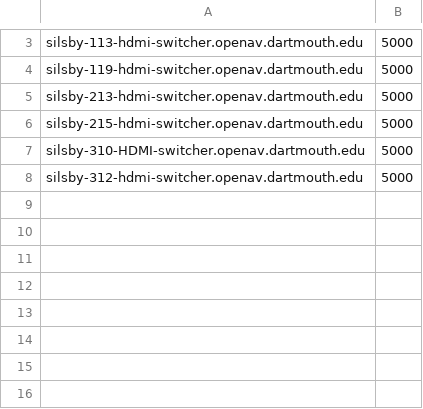
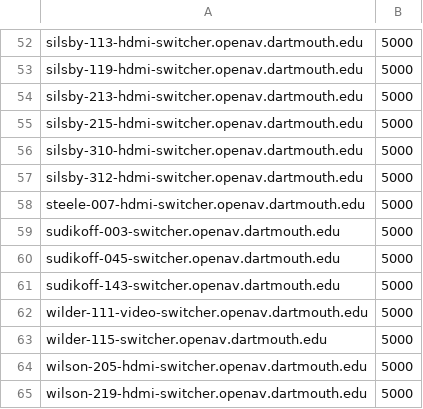
Before and after one commit to tomshenry87/tools, a CSV file: kramer_version_check/switchers.csv, drawn as a sheet; only a part is shown, gaps mark what is left out; the diff covers the shown part only.

```diff
--- a/kramer_version_check/switchers.csv
+++ b/kramer_version_check/switchers.csv
@@ -6,3 +55,11 @@ silsby-213-hdmi-switcher.openav.dartmouth.edu,5000
 silsby-215-hdmi-switcher.openav.dartmouth.edu,5000
-silsby-310-HDMI-switcher.openav.dartmouth.edu,5000
+silsby-310-hdmi-switcher.openav.dartmouth.edu,5000
 silsby-312-hdmi-switcher.openav.dartmouth.edu,5000
+steele-007-hdmi-switcher.openav.dartmouth.edu,5000
+sudikoff-003-switcher.openav.dartmouth.edu,5000
+sudikoff-045-switcher.openav.dartmouth.edu,5000
+sudikoff-143-switcher.openav.dartmouth.edu,5000
+wilder-111-video-switcher.openav.dartmouth.edu,5000
+wilder-115-switcher.openav.dartmouth.edu,5000
+wilson-205-hdmi-switcher.openav.dartmouth.edu,5000
+wilson-219-hdmi-switcher.openav.dartmouth.edu,5000
```
Also changed, not shown: 49 added rows elsewhere in this file, 2 other files.
